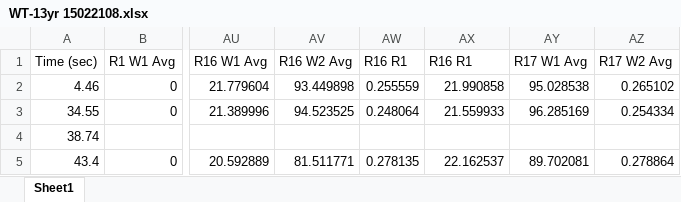
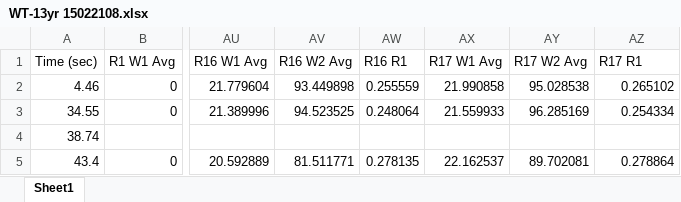
Before and after one commit to U1711/calcium_project, an Excel workbook: WT-13yr 15022108.xlsx, sheet Sheet1, drawn as a sheet; only a part is shown, gaps mark what is left out; values as stored, in another font and other column widths than the file's, no borders; the diff names each change by its address in the sheet, - before the commit and + after, or states it on an @@ line.

```diff
--- a/WT-13yr 15022108.xlsx (sheet Sheet1)
+++ b/WT-13yr 15022108.xlsx (sheet Sheet1)
-AX1: R16 R1
+AX1: R17 W1 Avg
-AY1: R17 W1 Avg
+AY1: R17 W2 Avg
-AZ1: R17 W2 Avg
+AZ1: R17 R1
```
Also changed, not shown: 1 other file.
